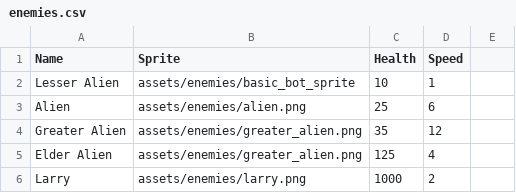
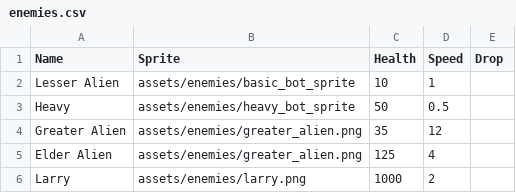
Before and after one commit to seanmeaney/tower-defense, a CSV file: COMP1501 - Tutorial 7 Code Base/data/enemies.csv, drawn as a sheet; removed rows and columns are numbered as before the commit, all else as after; the diff names each change by its address in the sheet, - before the commit and + after, or states it on an @@ line.

```diff
--- a/COMP1501 - Tutorial 7 Code Base/data/enemies.csv
+++ b/COMP1501 - Tutorial 7 Code Base/data/enemies.csv
-E1: (empty)
+E1: Drop
-row 3: Alien | assets/enemies/alien.png | 25 | 6
+row 3: Heavy | assets/enemies/heavy_bot_sprite | 50 | 0.5
```
Also changed, not shown: 8 other files.
